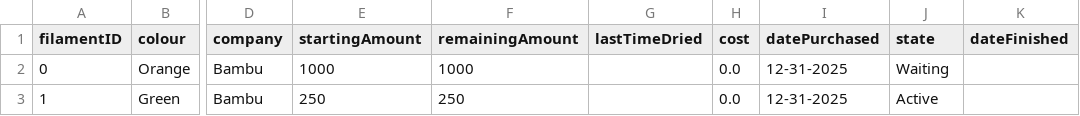
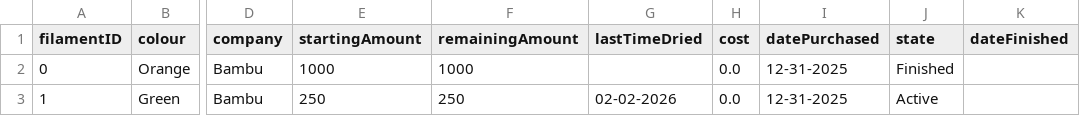
Before and after one commit to armaan3722/filament-tracker, a CSV file: data/all-rolls.csv, drawn as a sheet; only a part is shown, gaps mark what is left out; the diff names each change by its address in the sheet, - before the commit and + after, or states it on an @@ line.

Commit message:
Updating time filament last dried implemented

```diff
--- a/data/all-rolls.csv
+++ b/data/all-rolls.csv
-J2 (state): Waiting
+J2 (state): Finished
-G3 (lastTimeDried): (empty)
+G3 (lastTimeDried): 02-02-2026
```
Also changed, not shown: 2 other files.
